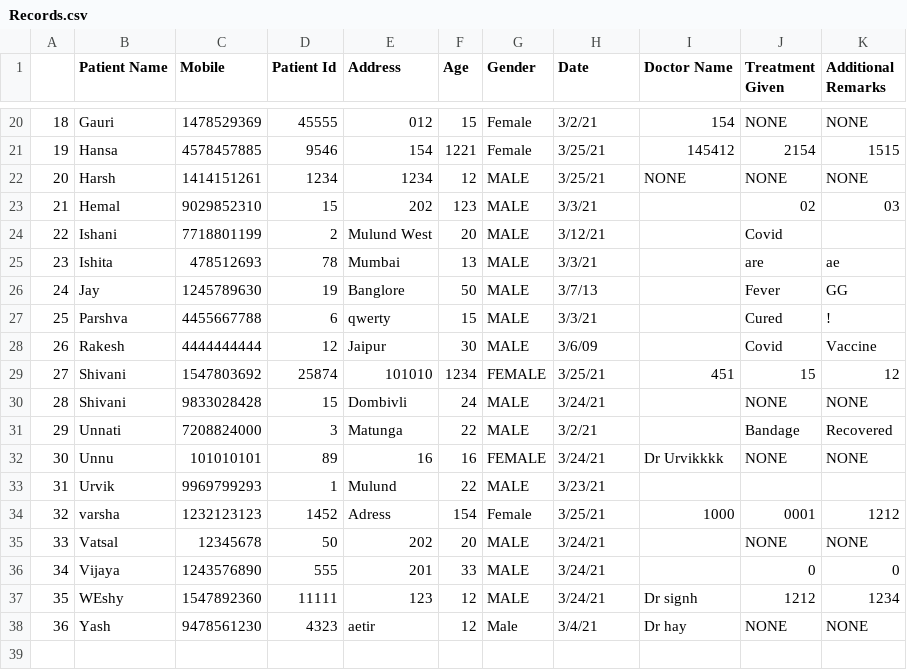
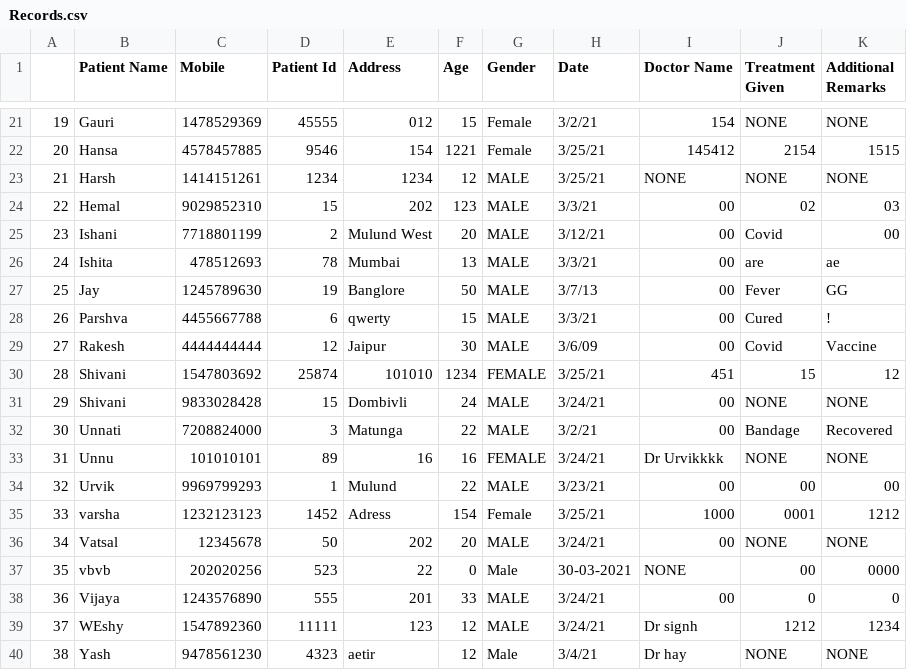
Before and after one commit to urvik24/lab_project, a CSV file: Records.csv, drawn as a sheet; only a part is shown, gaps mark what is left out; addresses are those after the commit; the diff covers the shown part only; the diff names each change by its address in the sheet, - before the commit and + after, or states it on an @@ line.

```diff
--- a/Records.csv
+++ b/Records.csv
@@ column A renumbered from row 13 down @@
-I24:I29 (Doctor Name): (empty)
+I24:I29 (Doctor Name): 00
-K25 (Additional Remarks): (empty)
+K25 (Additional Remarks): 00
-I31:I32 (Doctor Name): (empty)
+I31:I32 (Doctor Name): 00
-I34 (Doctor Name): (empty)
+I34 (Doctor Name): 00
-J34 (Treatment Given): (empty)
+J34 (Treatment Given): 00
-K34 (Additional Remarks): (empty)
+K34 (Additional Remarks): 00
-I36 (Doctor Name): (empty)
+I36 (Doctor Name): 00
+row 37: 35 | vbvb | 202020256 | 523 | 22 | 0 | Male | 30-03-2021 | NONE | 00 | 0000
-I38 (Doctor Name): (empty)
+I38 (Doctor Name): 00
```
Also changed, not shown: 1 added row and 7 edited cells elsewhere in this file, 7 other files.
